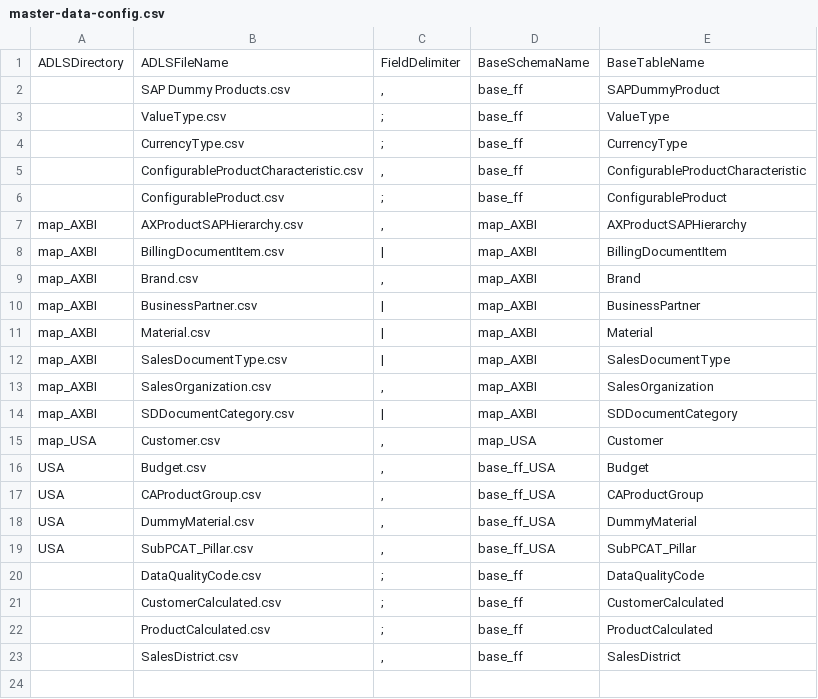
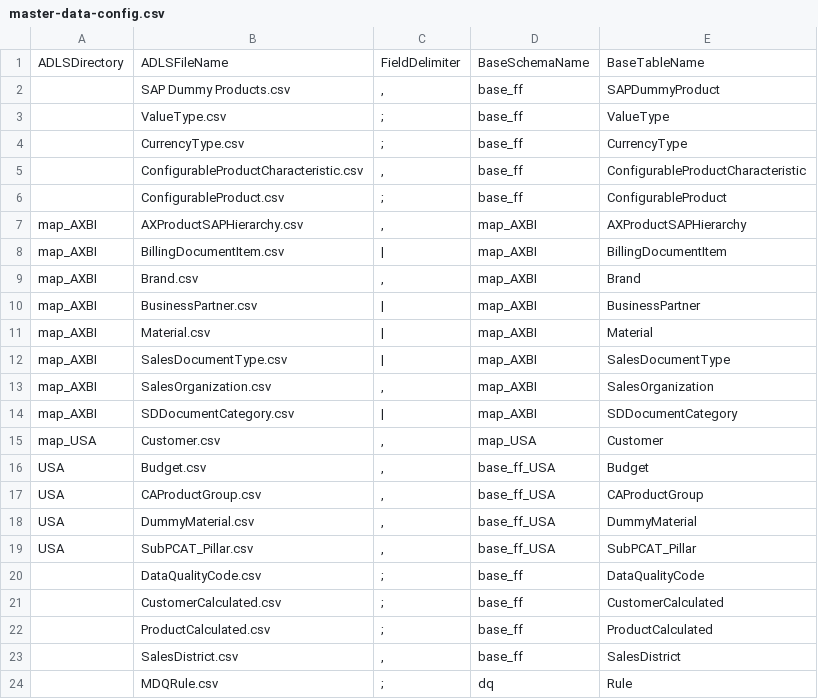
Before and after one commit to szubalii/leviat-data-and-analytics, a CSV file: synapse-dwh/syndw_xxxx_sls_d_euw_001/Master Data/master-data-config.csv, drawn as a sheet; the diff names each change by its address in the sheet, - before the commit and + after, or states it on an @@ line.

```diff
--- a/synapse-dwh/syndw_xxxx_sls_d_euw_001/Master Data/master-data-config.csv
+++ b/synapse-dwh/syndw_xxxx_sls_d_euw_001/Master Data/master-data-config.csv
+row 24:  | MDQRule.csv | ; | dq | Rule
```
Also changed, not shown: 9 other files.
